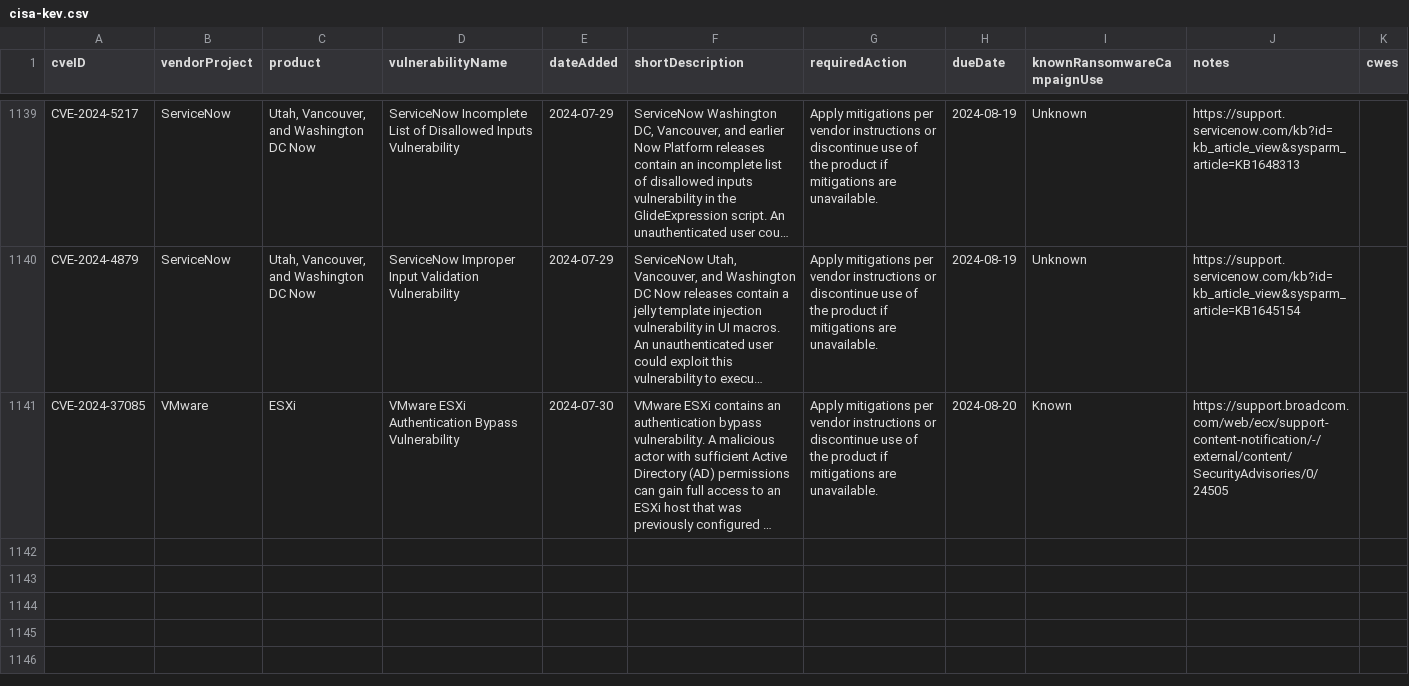
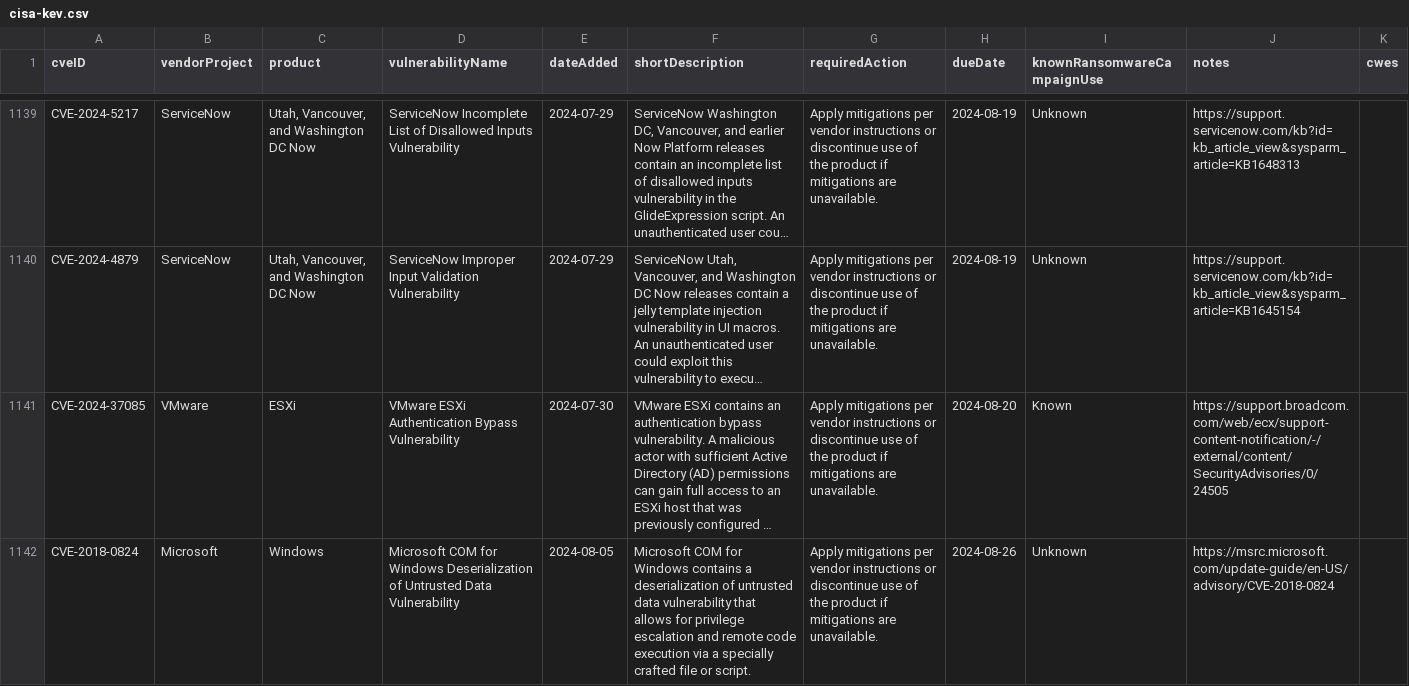
Before and after one commit to rxerium/CISA-KEV, a CSV file: cisa-kev.csv, drawn as a sheet; only a part is shown, gaps mark what is left out; long unchanged cells end in …; the diff names each change by its address in the sheet, - before the commit and + after, or states it on an @@ line.

Commit message:
CISA KEV Updates

```diff
--- a/cisa-kev.csv
+++ b/cisa-kev.csv
+row 1142: CVE-2018-0824 | Microsoft | Windows | Microsoft COM for Windows Deserialization of Untrusted Data Vulnerability | 2024-08-05 | Microsoft COM for Windows contains a deserialization of untrusted data vulnerability that allows for privilege escalation and remote code execution via a specially crafted file or script. | Apply mitigations per vendor instructions or discontinue use of the product if mitigations are unavailable. | 2024-08-26 | Unknown | https://msrc.microsoft.com/update-guide/en-US/advisory/CVE-2018-0824
```
